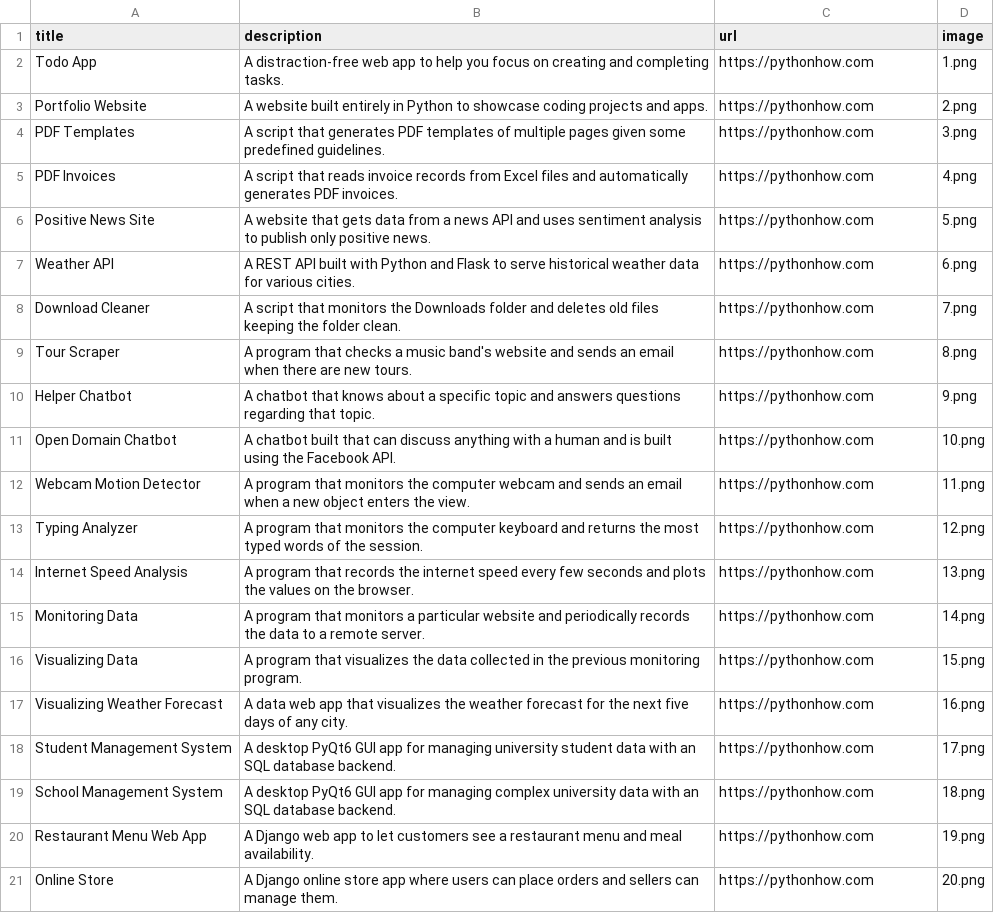
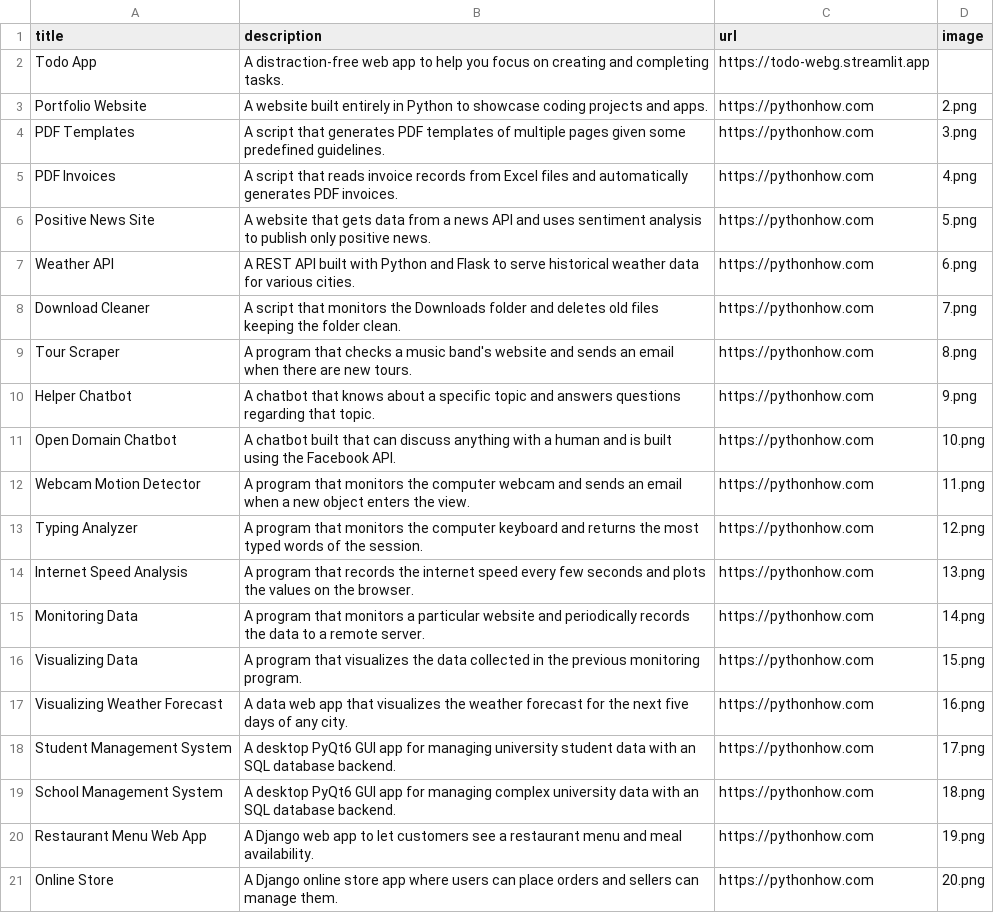
Before and after one commit to Auditor9673/Portfolio-Website, a CSV file: data.csv, drawn as a sheet.

Commit message:
idk

```diff
--- a/data.csv
+++ b/data.csv
@@ -1,3 +1,3 @@
 title;description;url;image
-Todo App;A distraction-free web app to help you focus on creating and completing tasks.;https://pythonhow.com;1.png
+Todo App;A distraction-free web app to help you focus on creating and completing tasks.;https://todo-webg.streamlit.app
 Portfolio Website;A website built entirely in Python to showcase coding projects and apps.;https://pythonhow.com;2.png
```
